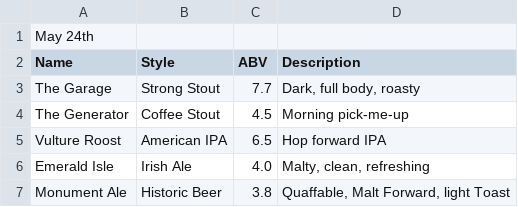
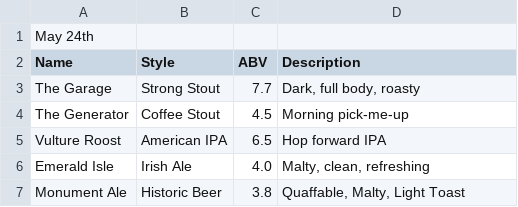
Before and after one commit to AllPilsnersRLagers/hugo_mvph, a CSV file: assets/beer_menus/beer_menu.csv, drawn as a sheet.

Commit message:
updated beer_menu.csv

```diff
--- a/assets/beer_menus/beer_menu.csv
+++ b/assets/beer_menus/beer_menu.csv
@@ -6,2 +6,2 @@
 "Emerald Isle","Irish Ale","4.0","Malty, clean, refreshing"
-"Monument Ale","Historic Beer","3.8","Quaffable, Malt Forward, light Toast"
+"Monument Ale","Historic Beer","3.8","Quaffable, Malty, Light Toast"
```
